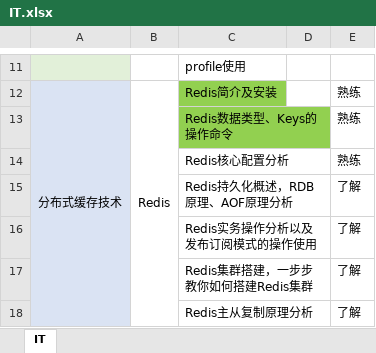
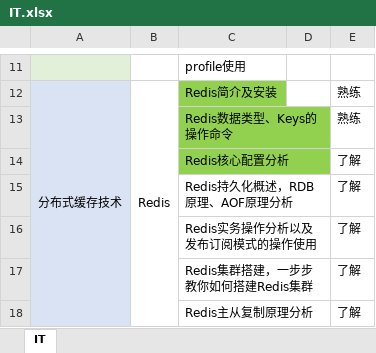
Before and after one commit to sangbiaoli/IT, an Excel workbook: IT.xlsx, sheet IT, drawn as a sheet; only a part is shown, gaps mark what is left out; values as stored, in another font and other column widths than the file's, no borders; charts and pictures not drawn; the diff names each change by its address in the sheet, - before the commit and + after, or states it on an @@ line.

```diff
--- a/IT.xlsx (sheet IT)
+++ b/IT.xlsx (sheet IT)
-C14 fill: none
+C14 fill: #92D050
-E14: 熟练
+E14: 了解
```
Also changed, not shown: charts or pictures, 1 other file.
